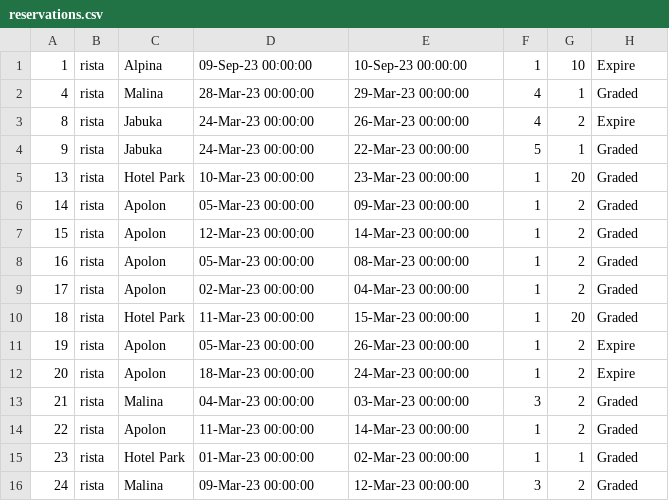
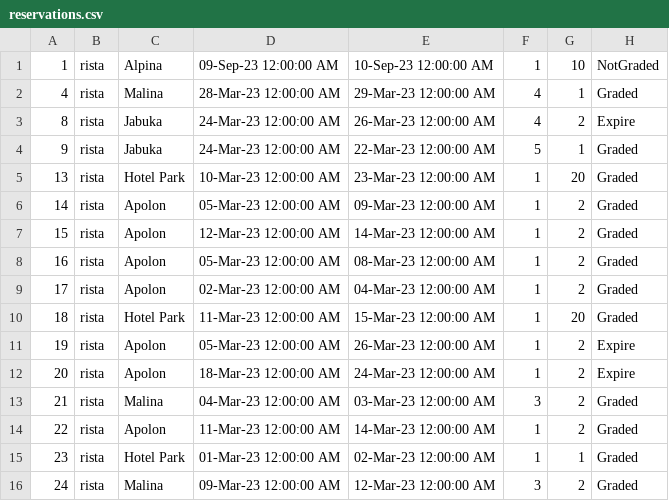
Before and after one commit to Nikola045/TuristickaAgencija, a CSV file: InitialProject/InitialProject/Resources/Data/reservations.csv, drawn as a sheet; only a part is shown; the diff covers the shown part only.

Commit message:
Move Reservation and cancel reservation

```diff
--- a/InitialProject/InitialProject/Resources/Data/reservations.csv
+++ b/InitialProject/InitialProject/Resources/Data/reservations.csv
@@ -1,16 +1,16 @@
-1|rista|Alpina|09-Sep-23 00:00:00|10-Sep-23 00:00:00|1|10|Expire
-4|rista|Malina|28-Mar-23 00:00:00|29-Mar-23 00:00:00|4|1|Graded
-8|rista|Jabuka|24-Mar-23 00:00:00|26-Mar-23 00:00:00|4|2|Expire
-9|rista|Jabuka|24-Mar-23 00:00:00|22-Mar-23 00:00:00|5|1|Graded
-13|rista|Hotel Park|10-Mar-23 00:00:00|23-Mar-23 00:00:00|1|20|Graded
-14|rista|Apolon|05-Mar-23 00:00:00|09-Mar-23 00:00:00|1|2|Graded
-15|rista|Apolon|12-Mar-23 00:00:00|14-Mar-23 00:00:00|1|2|Graded
-16|rista|Apolon|05-Mar-23 00:00:00|08-Mar-23 00:00:00|1|2|Graded
-17|rista|Apolon|02-Mar-23 00:00:00|04-Mar-23 00:00:00|1|2|Graded
-18|rista|Hotel Park|11-Mar-23 00:00:00|15-Mar-23 00:00:00|1|20|Graded
-19|rista|Apolon|05-Mar-23 00:00:00|26-Mar-23 00:00:00|1|2|Expire
-20|rista|Apolon|18-Mar-23 00:00:00|24-Mar-23 00:00:00|1|2|Expire
-21|rista|Malina|04-Mar-23 00:00:00|03-Mar-23 00:00:00|3|2|Graded
-22|rista|Apolon|11-Mar-23 00:00:00|14-Mar-23 00:00:00|1|2|Graded
-23|rista|Hotel Park|01-Mar-23 00:00:00|02-Mar-23 00:00:00|1|1|Graded
-24|rista|Malina|09-Mar-23 00:00:00|12-Mar-23 00:00:00|3|2|Graded
+1|rista|Alpina|09-Sep-23 12:00:00 AM|10-Sep-23 12:00:00 AM|1|10|NotGraded
+4|rista|Malina|28-Mar-23 12:00:00 AM|29-Mar-23 12:00:00 AM|4|1|Graded
+8|rista|Jabuka|24-Mar-23 12:00:00 AM|26-Mar-23 12:00:00 AM|4|2|Expire
+9|rista|Jabuka|24-Mar-23 12:00:00 AM|22-Mar-23 12:00:00 AM|5|1|Graded
+13|rista|Hotel Park|10-Mar-23 12:00:00 AM|23-Mar-23 12:00:00 AM|1|20|Graded
+14|rista|Apolon|05-Mar-23 12:00:00 AM|09-Mar-23 12:00:00 AM|1|2|Graded
+15|rista|Apolon|12-Mar-23 12:00:00 AM|14-Mar-23 12:00:00 AM|1|2|Graded
+16|rista|Apolon|05-Mar-23 12:00:00 AM|08-Mar-23 12:00:00 AM|1|2|Graded
+17|rista|Apolon|02-Mar-23 12:00:00 AM|04-Mar-23 12:00:00 AM|1|2|Graded
+18|rista|Hotel Park|11-Mar-23 12:00:00 AM|15-Mar-23 12:00:00 AM|1|20|Graded
+19|rista|Apolon|05-Mar-23 12:00:00 AM|26-Mar-23 12:00:00 AM|1|2|Expire
+20|rista|Apolon|18-Mar-23 12:00:00 AM|24-Mar-23 12:00:00 AM|1|2|Expire
+21|rista|Malina|04-Mar-23 12:00:00 AM|03-Mar-23 12:00:00 AM|3|2|Graded
+22|rista|Apolon|11-Mar-23 12:00:00 AM|14-Mar-23 12:00:00 AM|1|2|Graded
+23|rista|Hotel Park|01-Mar-23 12:00:00 AM|02-Mar-23 12:00:00 AM|1|1|Graded
+24|rista|Malina|09-Mar-23 12:00:00 AM|12-Mar-23 12:00:00 AM|3|2|Graded
```
Also changed, not shown: 38 edited cells elsewhere in this file, 12 other files.
